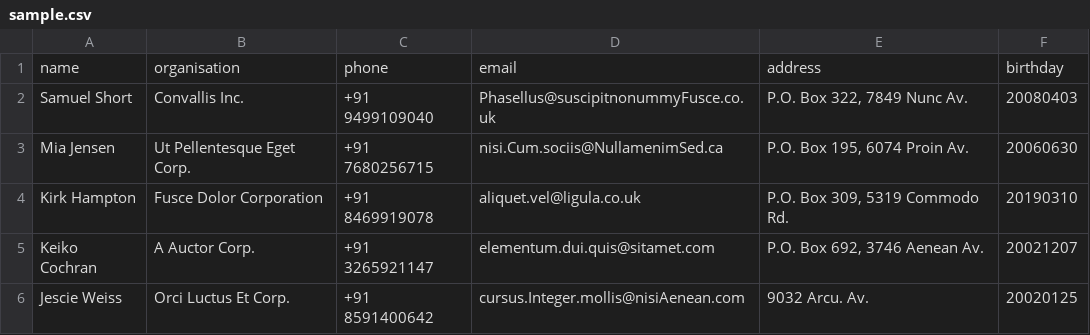
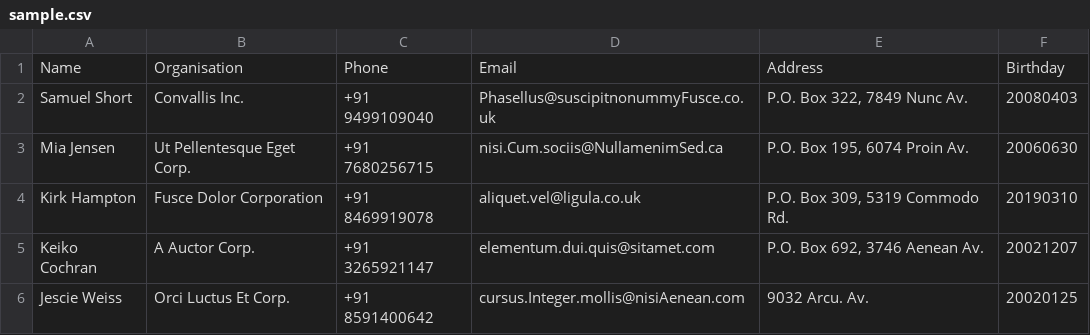
Before and after one commit to animesh-chouhan/vcf-creator, a CSV file: sample.csv, drawn as a sheet; only a part is shown; removed rows and columns are numbered as before the commit, all else as after; the diff names each change by its address in the sheet, - before the commit and + after, or states it on an @@ line.

```diff
--- a/sample.csv
+++ b/sample.csv
-row 1: name | organisation | phone | email | address | birthday
+row 1: Name | Organisation | Phone | Email | Address | Birthday
```
Also changed, not shown: 8 other files.
